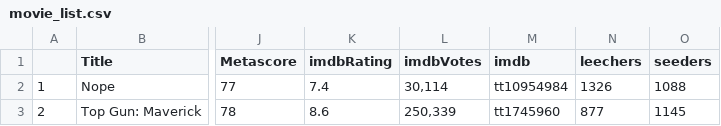
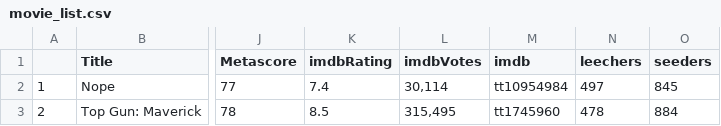
Before and after one commit to ErezWeiss1/Trending_Movies, a CSV file: data/movie_list.csv, drawn as a sheet; only a part is shown, gaps mark what is left out; the diff covers the shown part only; the diff names each change by its address in the sheet, - before the commit and + after, or states it on an @@ line.

```diff
--- a/data/movie_list.csv
+++ b/data/movie_list.csv
-N2 (leechers): 1326
+N2 (leechers): 497
-O2 (seeders): 1088
+O2 (seeders): 845
-K3 (imdbRating): 8.6
+K3 (imdbRating): 8.5
-L3 (imdbVotes): 250,339
+L3 (imdbVotes): 315,495
-N3 (leechers): 877
+N3 (leechers): 478
-O3 (seeders): 1145
+O3 (seeders): 884
```
Also changed, not shown: 72 edited cells elsewhere in this file, 1 other file.
